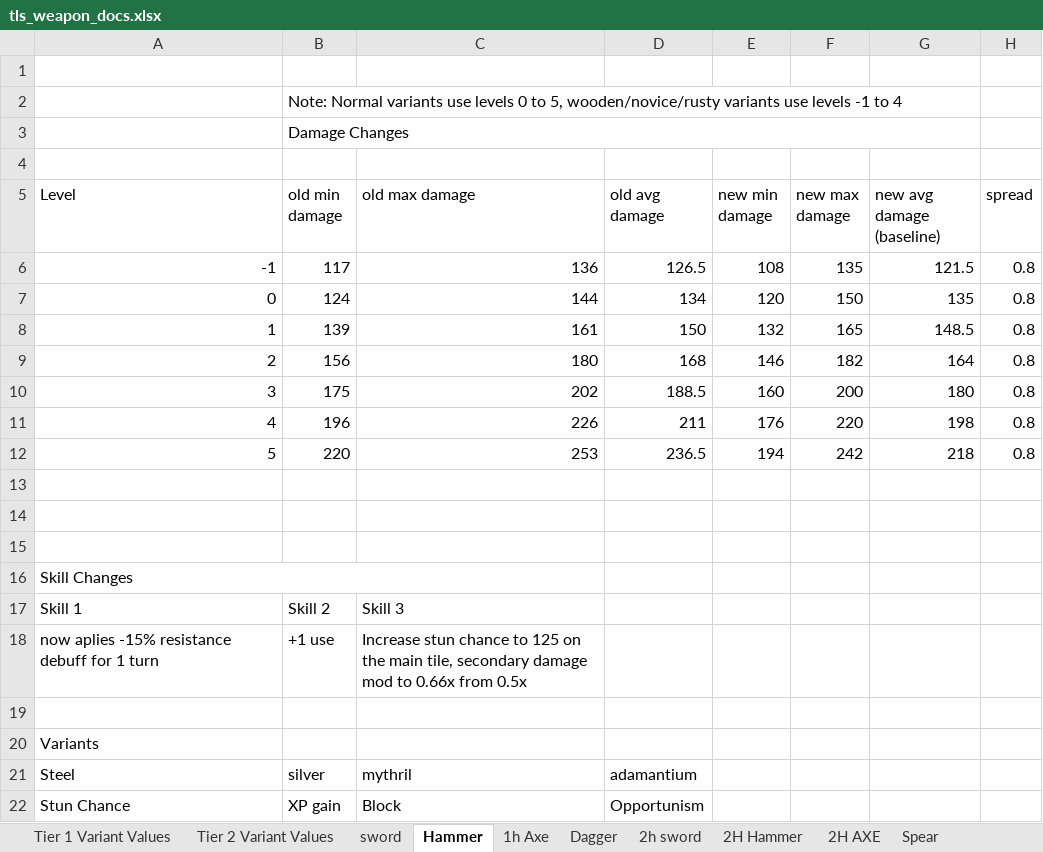
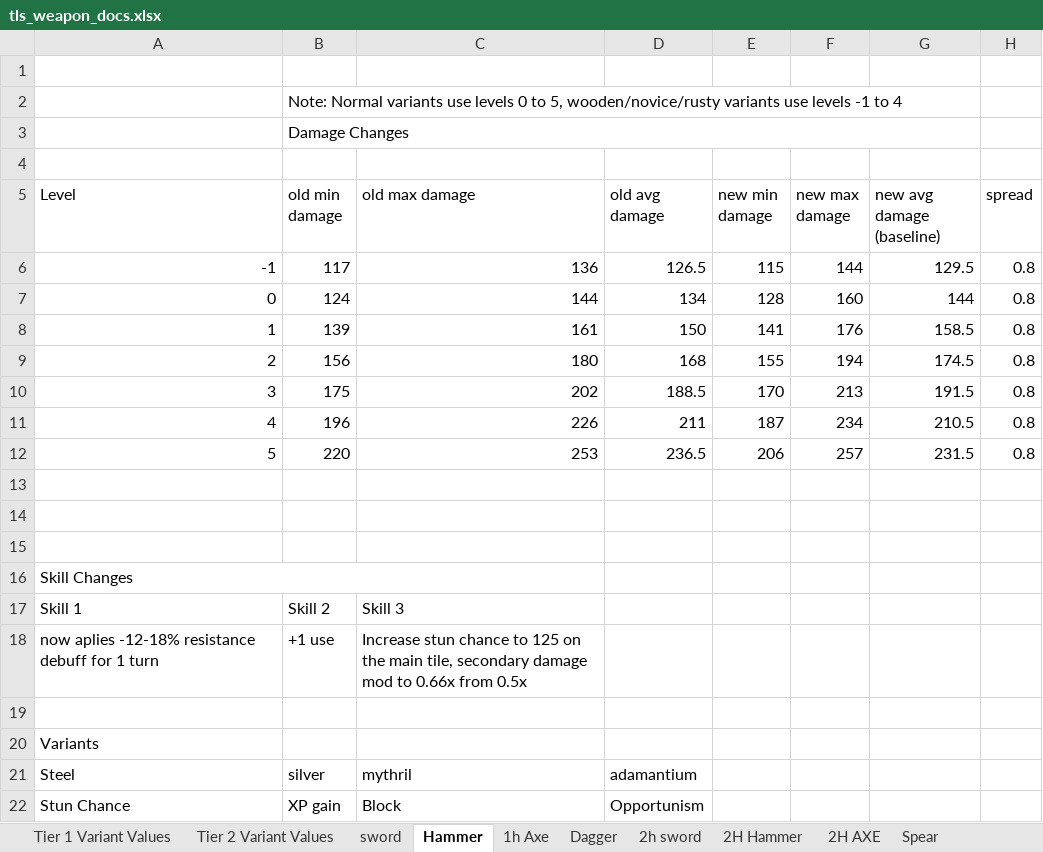
Before and after one commit to Grobobobo/tls_dev2, an Excel workbook: scripts/WeaponData/tls_weapon_docs.xlsx, sheet Hammer, drawn as a sheet; values as stored, in another font and other column widths than the file's, no borders; charts and pictures and table styles not drawn; the diff names each change by its address in the sheet, - before the commit and + after, or states it on an @@ line.

```diff
--- a/scripts/WeaponData/tls_weapon_docs.xlsx (sheet Hammer)
+++ b/scripts/WeaponData/tls_weapon_docs.xlsx (sheet Hammer)
-E6 (new min damage): 108
+E6 (new min damage): 115
-F6 (new max damage): 135
+F6 (new max damage): 144
-G6 (new avg damage (baseline)): 121.5
+G6 (new avg damage (baseline)): 129.5
-E7 (new min damage): 120
+E7 (new min damage): 128
-F7 (new max damage): 150
+F7 (new max damage): 160
-G7 (new avg damage (baseline)): 135
+G7 (new avg damage (baseline)): 144
-E8 (new min damage): 132
+E8 (new min damage): 141
-F8 (new max damage): 165
+F8 (new max damage): 176
-G8 (new avg damage (baseline)): 148.5
+G8 (new avg damage (baseline)): 158.5
-E9 (new min damage): 146
+E9 (new min damage): 155
-F9 (new max damage): 182
+F9 (new max damage): 194
-G9 (new avg damage (baseline)): 164
+G9 (new avg damage (baseline)): 174.5
-E10 (new min damage): 160
+E10 (new min damage): 170
-F10 (new max damage): 200
+F10 (new max damage): 213
-G10 (new avg damage (baseline)): 180
+G10 (new avg damage (baseline)): 191.5
-E11 (new min damage): 176
+E11 (new min damage): 187
-F11 (new max damage): 220
+F11 (new max damage): 234
-G11 (new avg damage (baseline)): 198
+G11 (new avg damage (baseline)): 210.5
-E12 (new min damage): 194
+E12 (new min damage): 206
-F12 (new max damage): 242
+F12 (new max damage): 257
-G12 (new avg damage (baseline)): 218
+G12 (new avg damage (baseline)): 231.5
-A18 (Level): now aplies -15% resistance debuff…
+A18 (Level): now aplies -12-18% resistance debuff…
```
Also changed, not shown: sheet Claws, sheet power staff, sheet Dagger, sheet Cannon, sheet 2H Hammer, sheet druid staff, 10 more sheets, other sheet tabs, charts or pictures, 41 other files.
